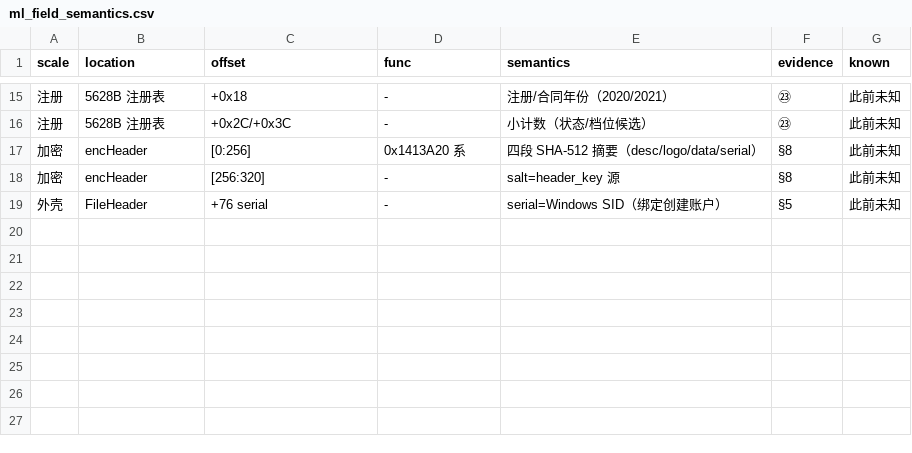
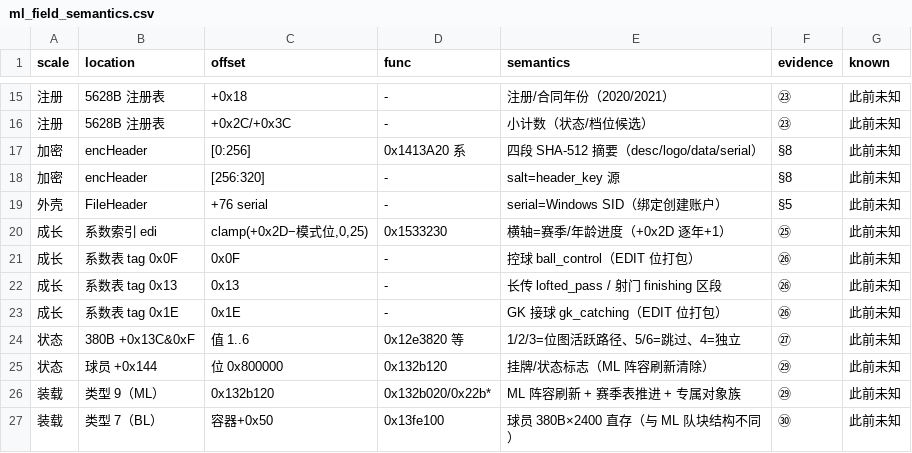
Before and after one commit to leo-grayrat/pes-file-reader, a CSV file: outputs/ml_field_semantics.csv, drawn as a sheet; only a part is shown, gaps mark what is left out.

Commit message:
docs: Phase 4 complete - growth-chain data validation, expanded semantics CSV (26 rows), 7.9.4 five-view panorama

```diff
--- a/outputs/ml_field_semantics.csv
+++ b/outputs/ml_field_semantics.csv
@@ -19 +19,9 @@ scale,location,offset,func,semantics,evidence,known
 外壳,FileHeader,+76 serial,-,serial=Windows SID（绑定创建账户）,§5,此前未知
+成长,系数索引 edi,"clamp(+0x2D−模式位,0,25)",0x1533230,横轴=赛季/年龄进度（+0x2D 逐年+1）,㉕,此前未知
+成长,系数表 tag 0x0F,0x0F,-,控球 ball_control（EDIT 位打包）,㉖,此前未知
+成长,系数表 tag 0x13,0x13,-,长传 lofted_pass / 射门 finishing 区段,㉖,此前未知
+成长,系数表 tag 0x1E,0x1E,-,GK 接球 gk_catching（EDIT 位打包）,㉖,此前未知
+状态,380B +0x13C&0xF,值 1..6,0x12e3820 等,1/2/3=位图活跃路径、5/6=跳过、4=独立,㉗,此前未知
+状态,球员 +0x144,位 0x800000,0x132b120,挂牌/状态标志（ML 阵容刷新清除）,㉙,此前未知
+装载,类型 9（ML）,0x132b120,0x132b020/0x22b*,ML 阵容刷新 + 赛季表推进 + 专属对象族,㉙,此前未知
+装载,类型 7（BL）,容器+0x50,0x13fe100,球员 380B×2400 直存（与 ML 队块结构不同）,㉚,此前未知
```
Also changed, not shown: 2 other files.
